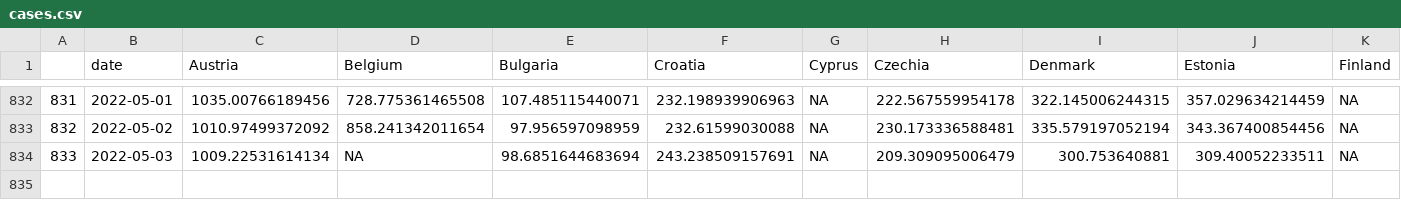
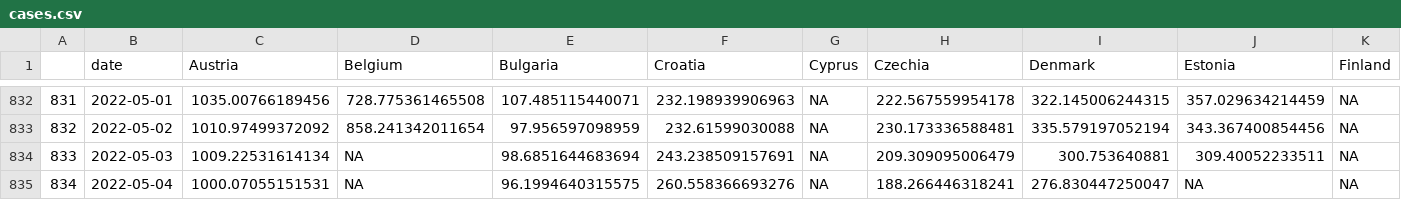
Before and after one commit to dfin-econ/dashboard, a CSV file: cases.csv, drawn as a sheet; only a part is shown, gaps mark what is left out; rows hold the shown columns only; the diff names each change by its address in the sheet, - before the commit and + after, or states it on an @@ line.

```diff
--- a/cases.csv
+++ b/cases.csv
+row 835: 834 | 2022-05-04 | 1000.07055151531 | NA | 96.1994640315575 | 260.558366693276 | NA | 188.266446318241 | 276.830447250047 | NA | NA
```
Also changed, not shown: cumulcases.csv, 1 other file.
